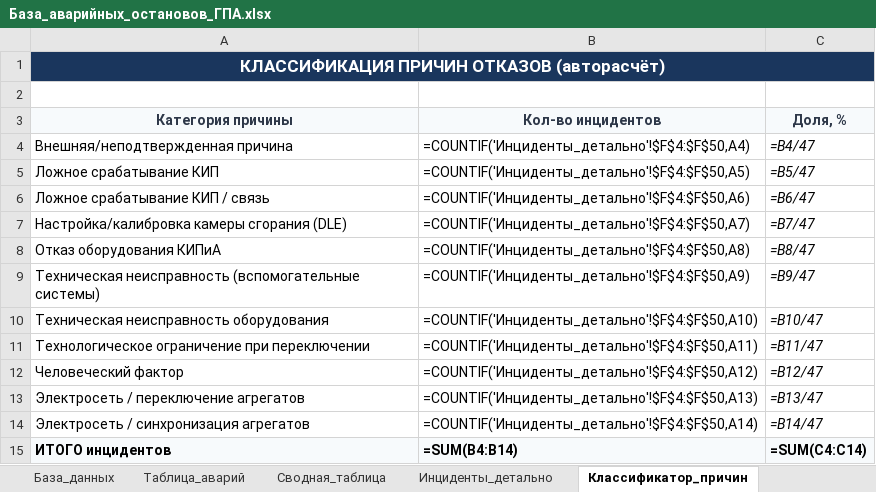
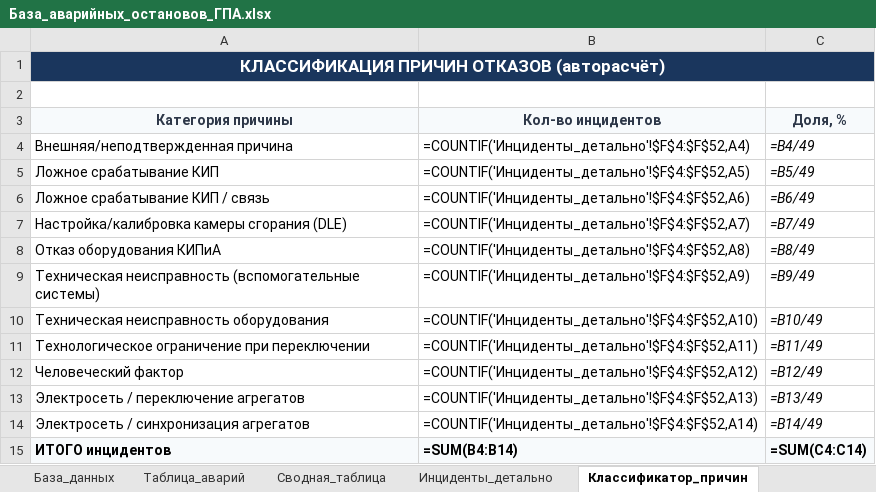
Before and after one commit to ruslanurbissinov/-, an Excel workbook: База_аварийных_остановов_ГПА.xlsx, sheet Классификатор_причин, drawn as a sheet; values as stored, in another font and other column widths than the file's, no borders; formulas without a stored value are shown as written; the diff names each change by its address in the sheet, - before the commit and + after, or states it on an @@ line.

```diff
--- a/База_аварийных_остановов_ГПА.xlsx (sheet Классификатор_причин)
+++ b/База_аварийных_остановов_ГПА.xlsx (sheet Классификатор_причин)
-B4 (Кол-во инцидентов): =COUNTIF('Инциденты_детально'!$F$4:$F$50,A4)
+B4 (Кол-во инцидентов): =COUNTIF('Инциденты_детально'!$F$4:$F$52,A4)
-C4 (Доля, %): =B4/47
+C4 (Доля, %): =B4/49
-B5 (Кол-во инцидентов): =COUNTIF('Инциденты_детально'!$F$4:$F$50,A5)
+B5 (Кол-во инцидентов): =COUNTIF('Инциденты_детально'!$F$4:$F$52,A5)
-C5 (Доля, %): =B5/47
+C5 (Доля, %): =B5/49
-B6 (Кол-во инцидентов): =COUNTIF('Инциденты_детально'!$F$4:$F$50,A6)
+B6 (Кол-во инцидентов): =COUNTIF('Инциденты_детально'!$F$4:$F$52,A6)
-C6 (Доля, %): =B6/47
+C6 (Доля, %): =B6/49
-B7 (Кол-во инцидентов): =COUNTIF('Инциденты_детально'!$F$4:$F$50,A7)
+B7 (Кол-во инцидентов): =COUNTIF('Инциденты_детально'!$F$4:$F$52,A7)
-C7 (Доля, %): =B7/47
+C7 (Доля, %): =B7/49
-B8 (Кол-во инцидентов): =COUNTIF('Инциденты_детально'!$F$4:$F$50,A8)
+B8 (Кол-во инцидентов): =COUNTIF('Инциденты_детально'!$F$4:$F$52,A8)
-C8 (Доля, %): =B8/47
+C8 (Доля, %): =B8/49
-B9 (Кол-во инцидентов): =COUNTIF('Инциденты_детально'!$F$4:$F$50,A9)
+B9 (Кол-во инцидентов): =COUNTIF('Инциденты_детально'!$F$4:$F$52,A9)
-C9 (Доля, %): =B9/47
+C9 (Доля, %): =B9/49
-B10 (Кол-во инцидентов): =COUNTIF('Инциденты_детально'!$F$4:$F$50,A10)
+B10 (Кол-во инцидентов): =COUNTIF('Инциденты_детально'!$F$4:$F$52,A10)
-C10 (Доля, %): =B10/47
+C10 (Доля, %): =B10/49
-B11 (Кол-во инцидентов): =COUNTIF('Инциденты_детально'!$F$4:$F$50,A11)
+B11 (Кол-во инцидентов): =COUNTIF('Инциденты_детально'!$F$4:$F$52,A11)
-C11 (Доля, %): =B11/47
+C11 (Доля, %): =B11/49
-B12 (Кол-во инцидентов): =COUNTIF('Инциденты_детально'!$F$4:$F$50,A12)
+B12 (Кол-во инцидентов): =COUNTIF('Инциденты_детально'!$F$4:$F$52,A12)
-C12 (Доля, %): =B12/47
+C12 (Доля, %): =B12/49
-B13 (Кол-во инцидентов): =COUNTIF('Инциденты_детально'!$F$4:$F$50,A13)
+B13 (Кол-во инцидентов): =COUNTIF('Инциденты_детально'!$F$4:$F$52,A13)
-C13 (Доля, %): =B13/47
+C13 (Доля, %): =B13/49
-B14 (Кол-во инцидентов): =COUNTIF('Инциденты_детально'!$F$4:$F$50,A14)
+B14 (Кол-во инцидентов): =COUNTIF('Инциденты_детально'!$F$4:$F$52,A14)
-C14 (Доля, %): =B14/47
+C14 (Доля, %): =B14/49
```
Also changed, not shown: sheet Сводная_таблица, sheet Инциденты_детально, sheet Таблица_аварий, sheet База_данных, sheet Источники, 4 other files.
